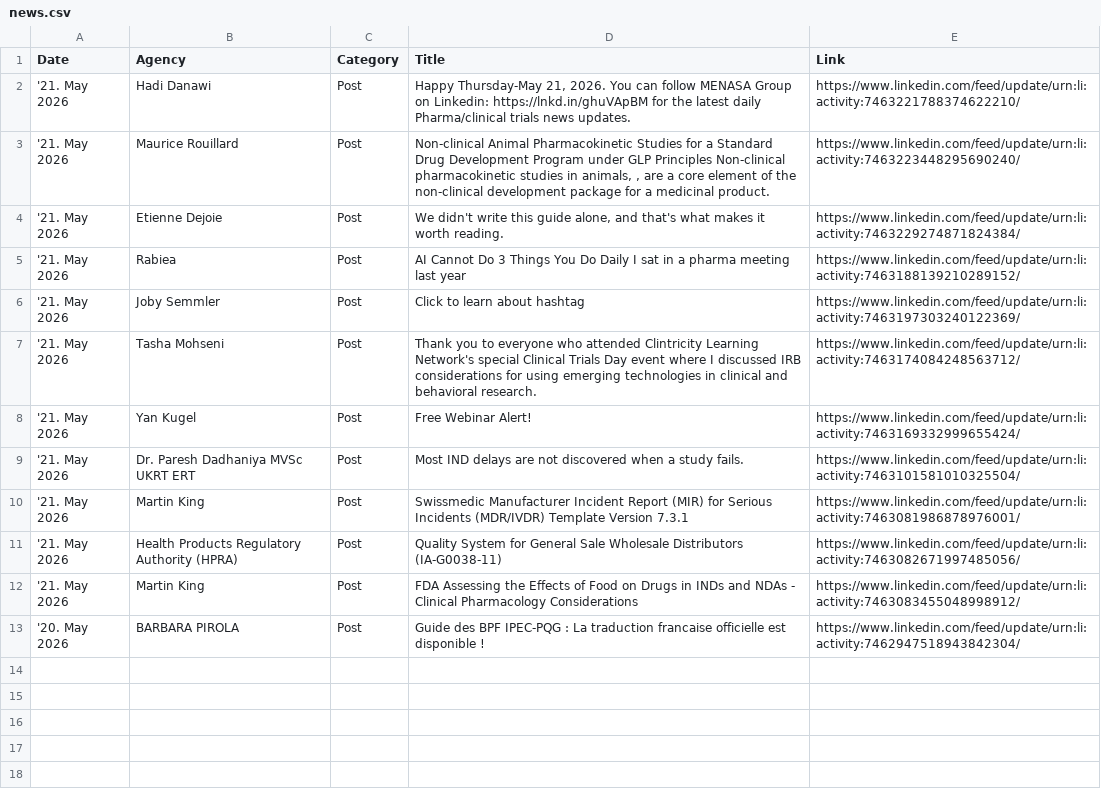
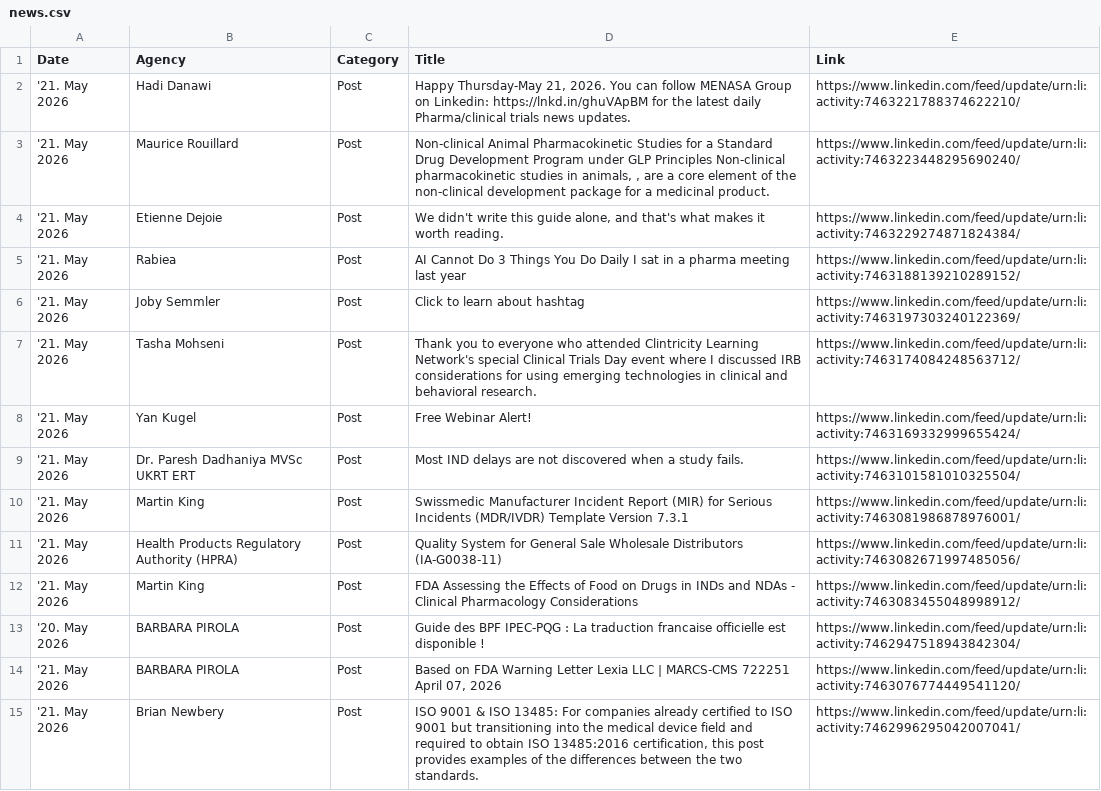
Before and after one commit to MartinCKing/Index-of-Indexes, a CSV file: news.csv, drawn as a sheet; the diff names each change by its address in the sheet, - before the commit and + after, or states it on an @@ line.

Commit message:
Update news.csv 2026-05-21 17:34:34

```diff
--- a/news.csv
+++ b/news.csv
+row 14: '21. May 2026 | BARBARA PIROLA | Post | Based on FDA Warning Letter Lexia LLC | MARCS-CMS 722251 April 07, 2026 | https://www.linkedin.com/feed/update/urn:li:activity:7463076774449541120/
+row 15: '21. May 2026 | Brian Newbery | Post | ISO 9001 & ISO 13485: For companies already certified to ISO 9001 but transitioning into the medical device field and required to obtain ISO 13485:2016 certification, this post provides examples of the differences between the two standards. | https://www.linkedin.com/feed/update/urn:li:activity:7462996295042007041/
```
